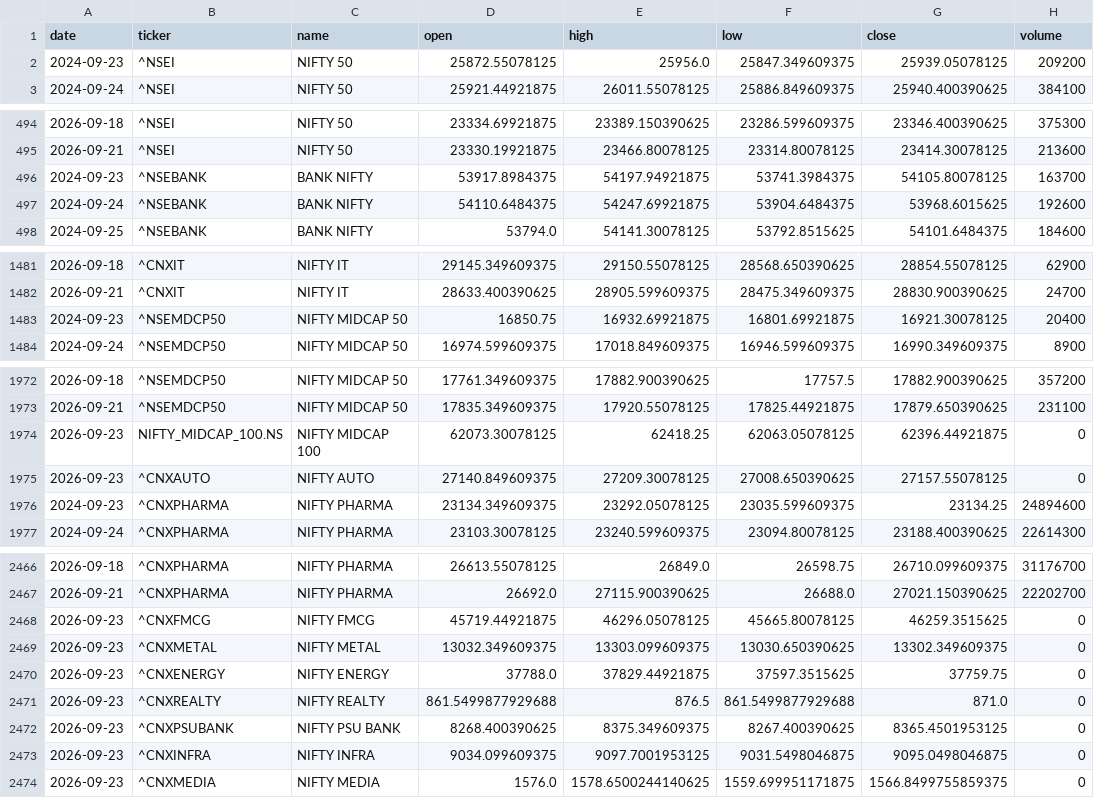
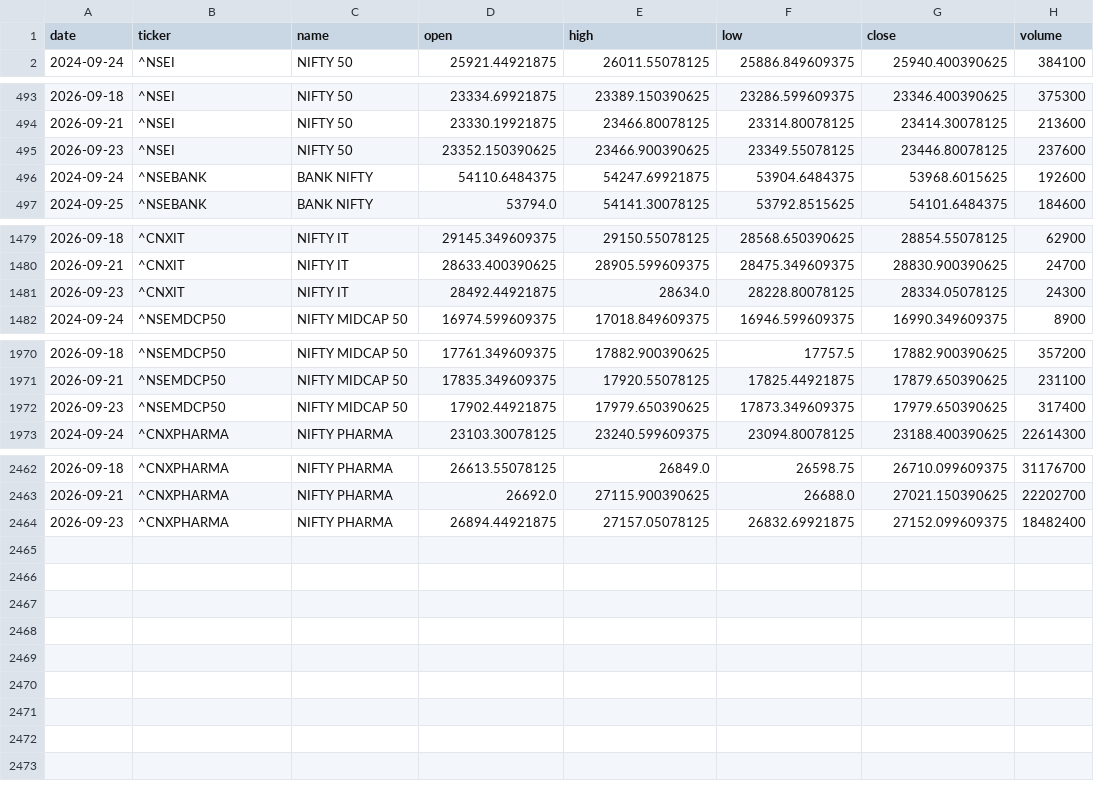
Before and after one commit to aryachirag02/swing-desk, a CSV file: data/indices.csv, drawn as a sheet; only a part is shown, gaps mark what is left out; the diff covers the shown part only.

```diff
--- a/data/indices.csv
+++ b/data/indices.csv
@@ -1,3 +1,2 @@
 date,ticker,name,open,high,low,close,volume
-2024-09-23,^NSEI,NIFTY 50,25872.55078125,25956.0,25847.349609375,25939.05078125,209200
 2024-09-24,^NSEI,NIFTY 50,25921.44921875,26011.55078125,25886.849609375,25940.400390625,384100
@@ -495,3 +494,3 @@ date,ticker,name,open,high,low,close,volume
 2026-09-21,^NSEI,NIFTY 50,23330.19921875,23466.80078125,23314.80078125,23414.30078125,213600
-2024-09-23,^NSEBANK,BANK NIFTY,53917.8984375,54197.94921875,53741.3984375,54105.80078125,163700
+2026-09-23,^NSEI,NIFTY 50,23352.150390625,23466.900390625,23349.55078125,23446.80078125,237600
 2024-09-24,^NSEBANK,BANK NIFTY,54110.6484375,54247.69921875,53904.6484375,53968.6015625,192600
@@ -1482,3 +1480,3 @@ date,ticker,name,open,high,low,close,volume
 2026-09-21,^CNXIT,NIFTY IT,28633.400390625,28905.599609375,28475.349609375,28830.900390625,24700
-2024-09-23,^NSEMDCP50,NIFTY MIDCAP 50,16850.75,16932.69921875,16801.69921875,16921.30078125,20400
+2026-09-23,^CNXIT,NIFTY IT,28492.44921875,28634.0,28228.80078125,28334.05078125,24300
 2024-09-24,^NSEMDCP50,NIFTY MIDCAP 50,16974.599609375,17018.849609375,16946.599609375,16990.349609375,8900
@@ -1973,5 +1971,3 @@ date,ticker,name,open,high,low,close,volume
 2026-09-21,^NSEMDCP50,NIFTY MIDCAP 50,17835.349609375,17920.55078125,17825.44921875,17879.650390625,231100
-2026-09-23,NIFTY_MIDCAP_100.NS,NIFTY MIDCAP 100,62073.30078125,62418.25,62063.05078125,62396.44921875,0
-2026-09-23,^CNXAUTO,NIFTY AUTO,27140.849609375,27209.30078125,27008.650390625,27157.55078125,0
-2024-09-23,^CNXPHARMA,NIFTY PHARMA,23134.349609375,23292.05078125,23035.599609375,23134.25,24894600
+2026-09-23,^NSEMDCP50,NIFTY MIDCAP 50,17902.44921875,17979.650390625,17873.349609375,17979.650390625,317400
 2024-09-24,^CNXPHARMA,NIFTY PHARMA,23103.30078125,23240.599609375,23094.80078125,23188.400390625,22614300
@@ -2467,8 +2463,2 @@ date,ticker,name,open,high,low,close,volume
 2026-09-21,^CNXPHARMA,NIFTY PHARMA,26692.0,27115.900390625,26688.0,27021.150390625,22202700
-2026-09-23,^CNXFMCG,NIFTY FMCG,45719.44921875,46296.05078125,45665.80078125,46259.3515625,0
-2026-09-23,^CNXMETAL,NIFTY METAL,13032.349609375,13303.099609375,13030.650390625,13302.349609375,0
-2026-09-23,^CNXENERGY,NIFTY ENERGY,37788.0,37829.44921875,37597.3515625,37759.75,0
-2026-09-23,^CNXREALTY,NIFTY REALTY,861.5499877929688,876.5,861.5499877929688,871.0,0
-2026-09-23,^CNXPSUBANK,NIFTY PSU BANK,8268.400390625,8375.349609375,8267.400390625,8365.4501953125,0
-2026-09-23,^CNXINFRA,NIFTY INFRA,9034.099609375,9097.7001953125,9031.5498046875,9095.0498046875,0
-2026-09-23,^CNXMEDIA,NIFTY MEDIA,1576.0,1578.6500244140625,1559.699951171875,1566.8499755859375,0
+2026-09-23,^CNXPHARMA,NIFTY PHARMA,26894.44921875,27157.05078125,26832.69921875,27152.099609375,18482400
```
Also changed, not shown: 1 removed row and 7 edited cells elsewhere in this file, 5 other files.
